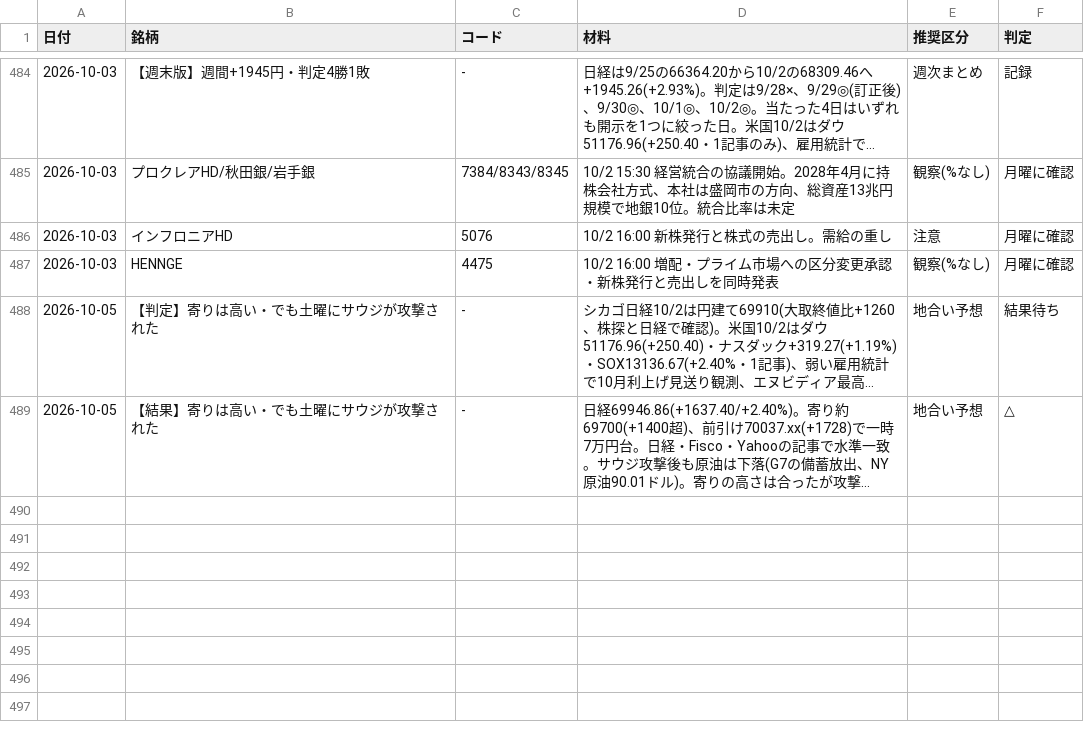
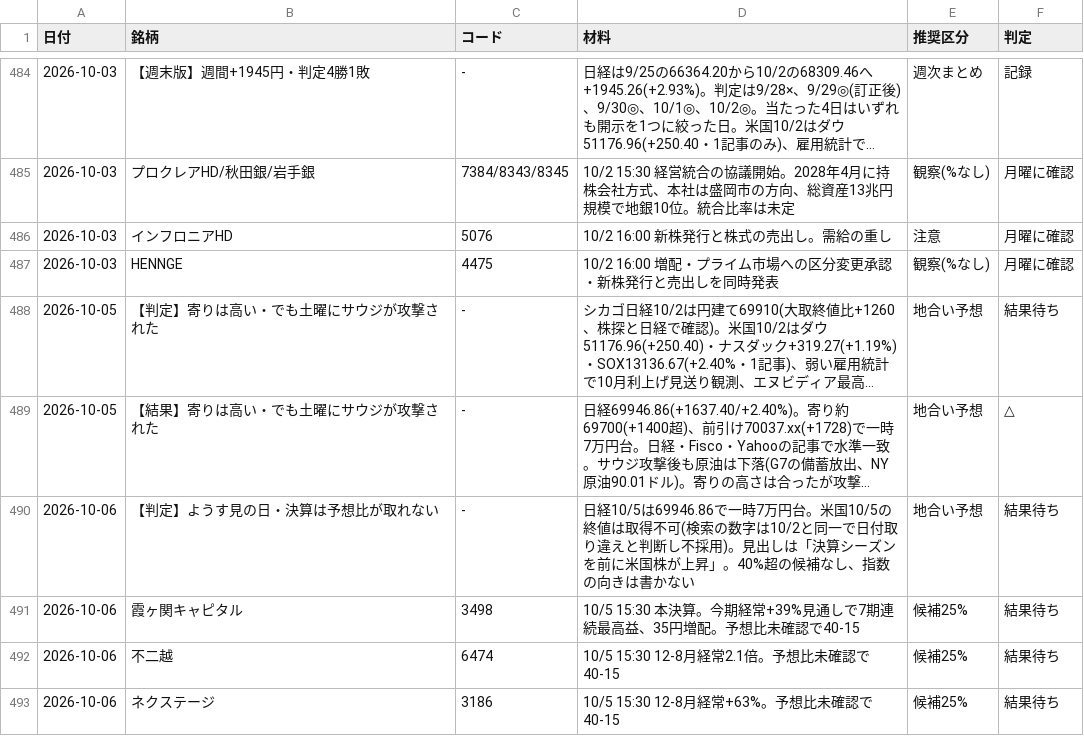
Before and after one commit to OGAKUZU/ogakuzu.github.io, a CSV file: automation/ledger/history.csv, drawn as a sheet; only a part is shown, gaps mark what is left out; long unchanged cells end in …; the diff names each change by its address in the sheet, - before the commit and + after, or states it on an @@ line.

```diff
--- a/automation/ledger/history.csv
+++ b/automation/ledger/history.csv
+row 490: 2026-10-06 | 【判定】ようす見の日・決算は予想比が取れない | - | 日経10/5は69946.86で一時7万円台。米国10/5の終値は取得不可(検索の数字は10/2と同一で日付取り違えと判断し不採用)。見出しは「決算シーズンを前に米国株が上昇」。40%超の候補なし、指数の向きは書かない | 地合い予想 | 結果待ち
+row 491: 2026-10-06 | 霞ヶ関キャピタル | 3498 | 10/5 15:30 本決算。今期経常+39%見通しで7期連続最高益、35円増配。予想比未確認で40-15 | 候補25% | 結果待ち
+row 492: 2026-10-06 | 不二越 | 6474 | 10/5 15:30 12-8月経常2.1倍。予想比未確認で40-15 | 候補25% | 結果待ち
+row 493: 2026-10-06 | ネクステージ | 3186 | 10/5 15:30 12-8月経常+63%。予想比未確認で40-15 | 候補25% | 結果待ち
```
Also changed, not shown: 1 other file.
